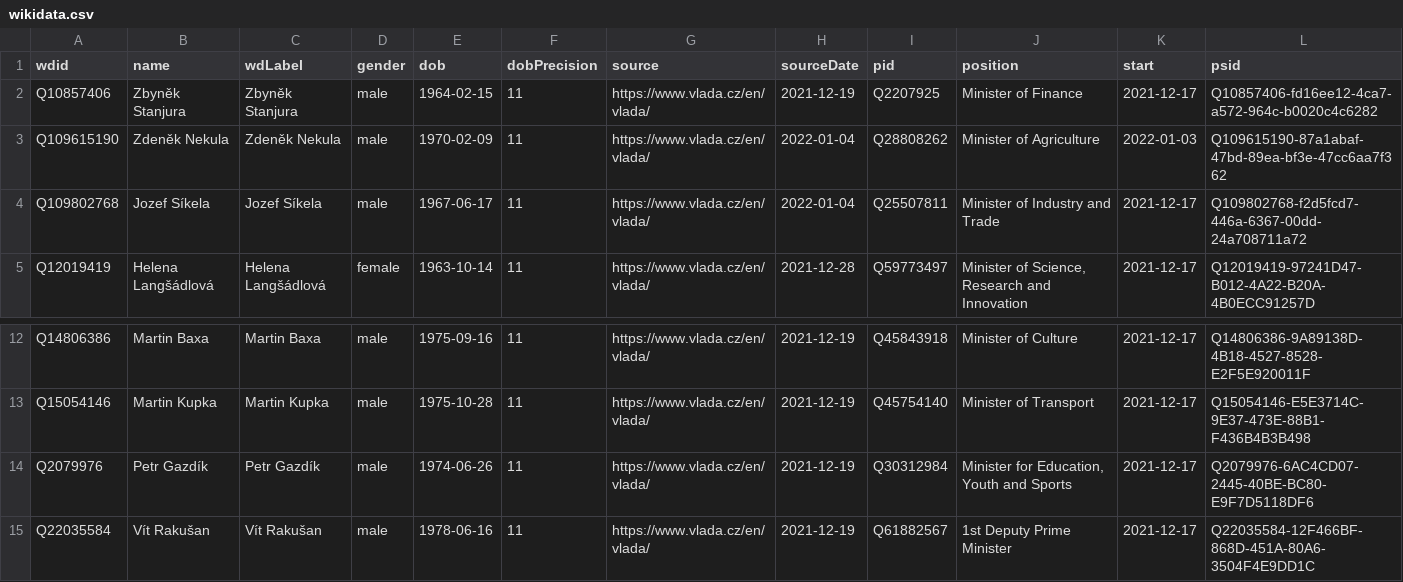
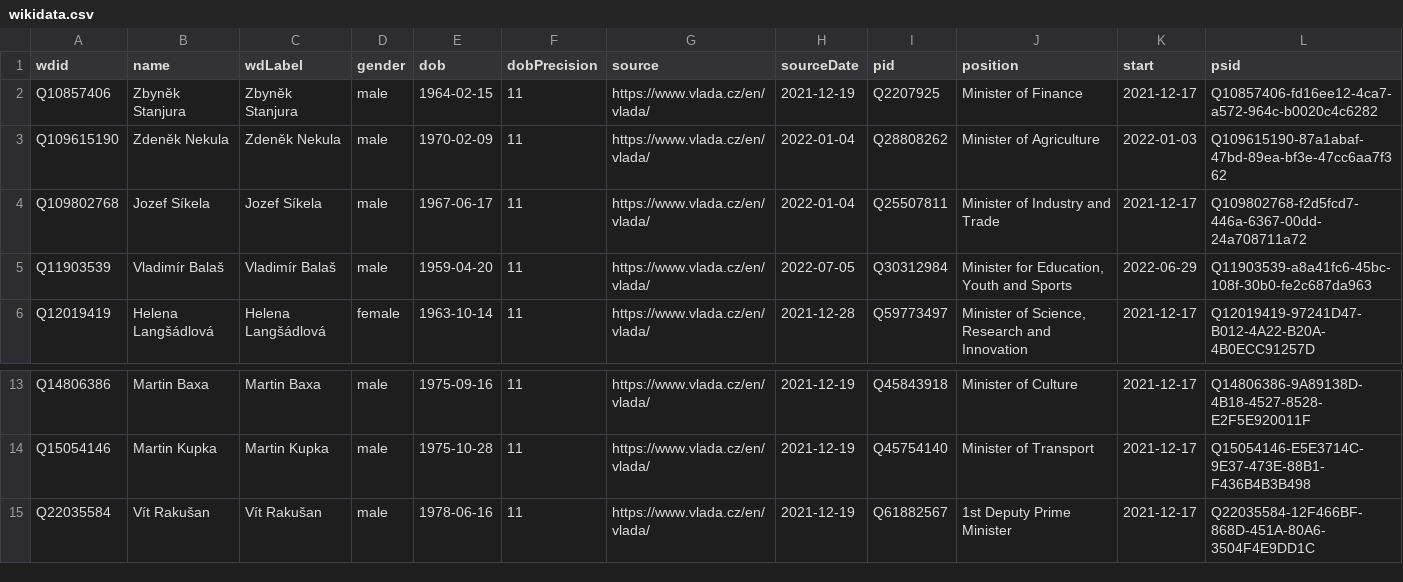
Before and after one commit to every-politician-scrapers/czech-ministers, a CSV file: sources/official/wikidata.csv, drawn as a sheet; only a part is shown, gaps mark what is left out.

Commit message:
Compare external sources to Wikidata

```diff
--- a/sources/official/wikidata.csv
+++ b/sources/official/wikidata.csv
@@ -4,2 +4,3 @@ Q109615190,Zdeněk Nekula,Zdeněk Nekula,male,1970-02-09,11,https://www.vlada.cz
 Q109802768,Jozef Síkela,Jozef Síkela,male,1967-06-17,11,https://www.vlada.cz/en/vlada/,2022-01-04,Q25507811,Minister of Industry and Trade,2021-12-17,Q109802768-f2d5fcd7-446a-6367-00dd-24a708711a72
+Q11903539,Vladimír Balaš,Vladimír Balaš,male,1959-04-20,11,https://www.vlada.cz/en/vlada/,2022-07-05,Q30312984,"Minister for Education, Youth and Sports",2022-06-29,Q11903539-a8a41fc6-45bc-108f-30b0-fe2c687da963
 Q12019419,Helena Langšádlová,Helena Langšádlová,female,1963-10-14,11,https://www.vlada.cz/en/vlada/,2021-12-28,Q59773497,"Minister of Science, Research and Innovation",2021-12-17,Q12019419-97241D47-B012-4A22-B20A-4B0ECC91257D
@@ -13,3 +14,2 @@ Q14806386,Martin Baxa,Martin Baxa,male,1975-09-16,11,https://www.vlada.cz/en/vla
 Q15054146,Martin Kupka,Martin Kupka,male,1975-10-28,11,https://www.vlada.cz/en/vlada/,2021-12-19,Q45754140,Minister of Transport,2021-12-17,Q15054146-E5E3714C-9E37-473E-88B1-F436B4B3B498
-Q2079976,Petr Gazdík,Petr Gazdík,male,1974-06-26,11,https://www.vlada.cz/en/vlada/,2021-12-19,Q30312984,"Minister for Education, Youth and Sports",2021-12-17,Q2079976-6AC4CD07-2445-40BE-BC80-E9F7D5118DF6
 Q22035584,Vít Rakušan,Vít Rakušan,male,1978-06-16,11,https://www.vlada.cz/en/vlada/,2021-12-19,Q61882567,1st Deputy Prime Minister,2021-12-17,Q22035584-12F466BF-868D-451A-80A6-3504F4E9DD1C
```
Also changed, not shown: sources/official/scraped.csv.
